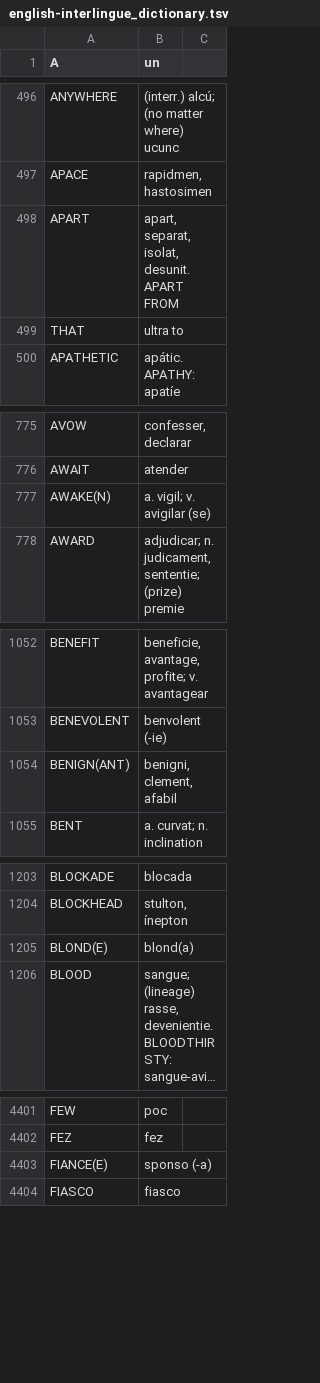
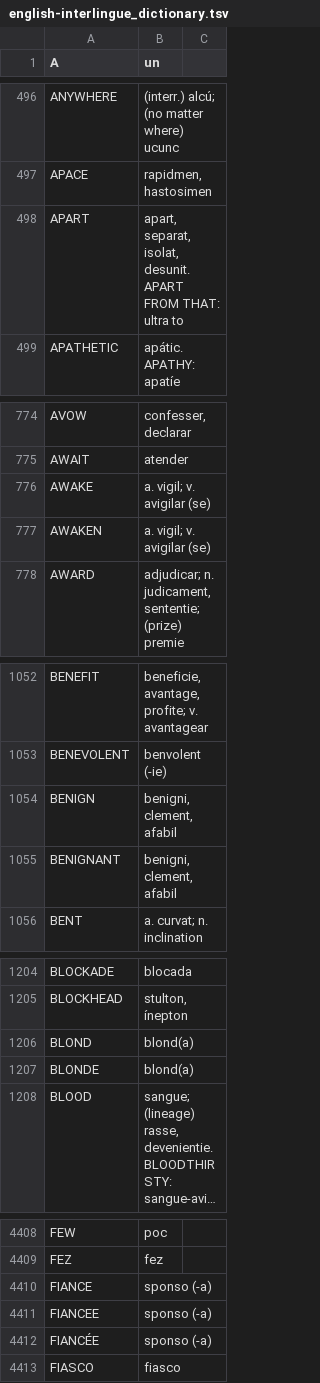
Before and after one commit to ne-alinome/english-interlingue-dictionary, a TSV file: src/english-interlingue_dictionary.tsv, drawn as a sheet; only a part is shown, gaps mark what is left out; long unchanged cells end in …; removed rows and columns are numbered as before the commit, all else as after; the diff covers the shown part only; the diff names each change by its address in the sheet, - before the commit and + after, or states it on an @@ line.

Commit message:
Fix "APART" and typo; split alternatives in parens
FossilOrigin-Name: 4c68dc23c536f9797786fc57503b4fed91c53b7f96c023c34ebd00df4b2ee5fe

```diff
--- a/src/english-interlingue_dictionary.tsv
+++ b/src/english-interlingue_dictionary.tsv
-B498 (un): …APART FROM
+B498 (un): …APART FROM THAT: ultra to
-row 499: THAT | ultra to
+row 776: AWAKE | a. vigil; v. avigilar (se)
-A777 (A): AWAKE(N)
+A777 (A): AWAKEN
+row 1054: BENIGN | benigni, clement, afabil
-A1055 (A): BENIGN(ANT)
+A1055 (A): BENIGNANT
+row 1206: BLOND | blond(a)
-A1207 (A): BLOND(E)
+A1207 (A): BLONDE
+row 4410: FIANCE | sponso (-a)
-A4411 (A): FIANCE(E)
+A4411 (A): FIANCEE
+row 4412: FIANCÉE | sponso (-a)
```
Also changed, not shown: 8 added rows and 9 edited cells elsewhere in this file, 2 other files.
